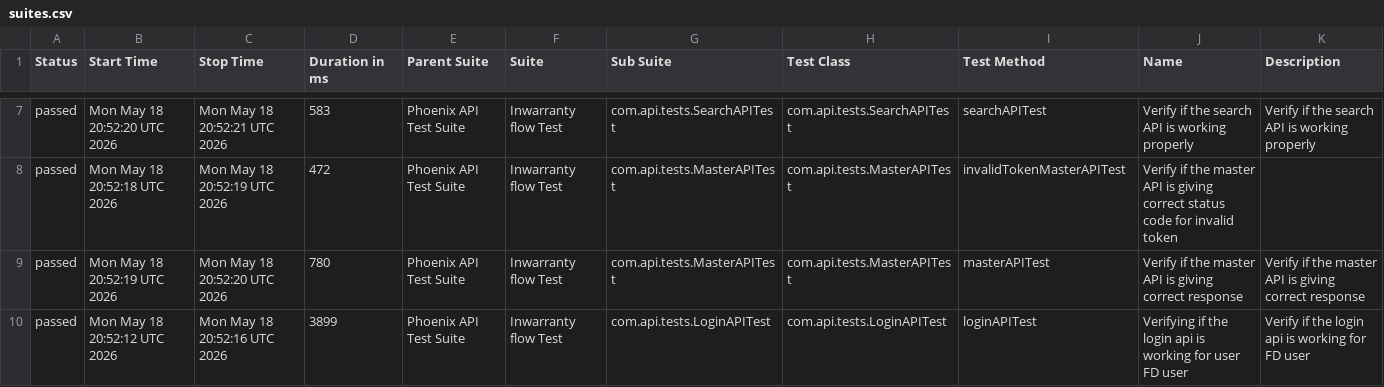
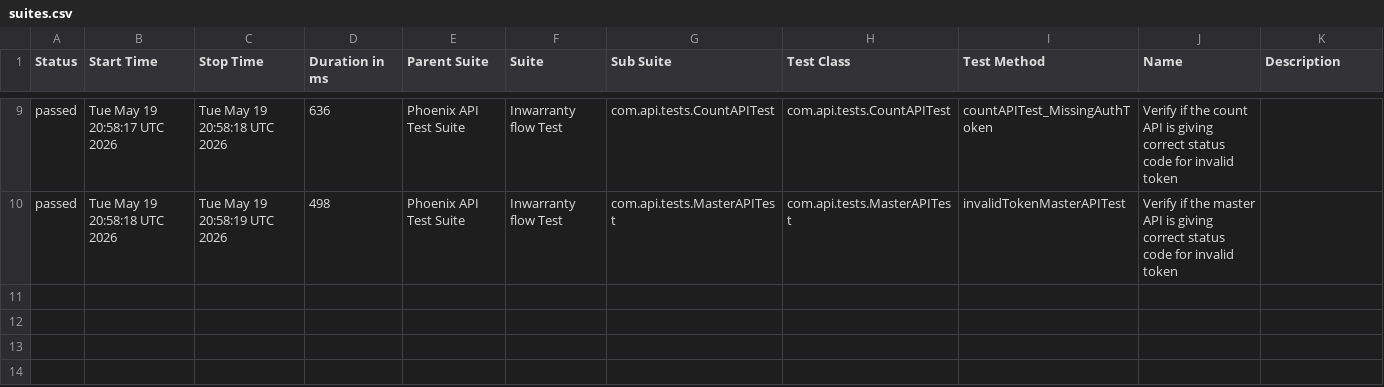
Before and after one commit to srinivaskinik/AutomationFramework-Phoenix-RestAssured, a CSV file: data/suites.csv, drawn as a sheet; only a part is shown, gaps mark what is left out; the diff covers the shown part only.

```diff
--- a/data/suites.csv
+++ b/data/suites.csv
@@ -7,4 +9,2 @@
-"passed","Mon May 18 20:52:20 UTC 2026","Mon May 18 20:52:21 UTC 2026","583","Phoenix API Test Suite","Inwarranty flow Test","com.api.tests.SearchAPITest","com.api.tests.SearchAPITest","searchAPITest","Verify if the search API is working properly","Verify if the search API is working properly"
-"passed","Mon May 18 20:52:18 UTC 2026","Mon May 18 20:52:19 UTC 2026","472","Phoenix API Test Suite","Inwarranty flow Test","com.api.tests.MasterAPITest","com.api.tests.MasterAPITest","invalidTokenMasterAPITest","Verify if the master API is giving correct status code for invalid token",""
-"passed","Mon May 18 20:52:19 UTC 2026","Mon May 18 20:52:20 UTC 2026","780","Phoenix API Test Suite","Inwarranty flow Test","com.api.tests.MasterAPITest","com.api.tests.MasterAPITest","masterAPITest","Verify if the master API is giving correct response","Verify if the master API is giving correct response"
-"passed","Mon May 18 20:52:12 UTC 2026","Mon May 18 20:52:16 UTC 2026","3899","Phoenix API Test Suite","Inwarranty flow Test","com.api.tests.LoginAPITest","com.api.tests.LoginAPITest","loginAPITest","Verifying if the login api is working for user FD user","Verify if the login api is working for FD user"
+"passed","Tue May 19 20:58:17 UTC 2026","Tue May 19 20:58:18 UTC 2026","636","Phoenix API Test Suite","Inwarranty flow Test","com.api.tests.CountAPITest","com.api.tests.CountAPITest","countAPITest_MissingAuthToken","Verify if the count API is giving correct status code for invalid token",""
+"passed","Tue May 19 20:58:18 UTC 2026","Tue May 19 20:58:19 UTC 2026","498","Phoenix API Test Suite","Inwarranty flow Test","com.api.tests.MasterAPITest","com.api.tests.MasterAPITest","invalidTokenMasterAPITest","Verify if the master API is giving correct status code for invalid token",""
```
Also changed, not shown: 2 added rows and 25 edited cells elsewhere in this file, data/behaviors.csv, 56 other files.
